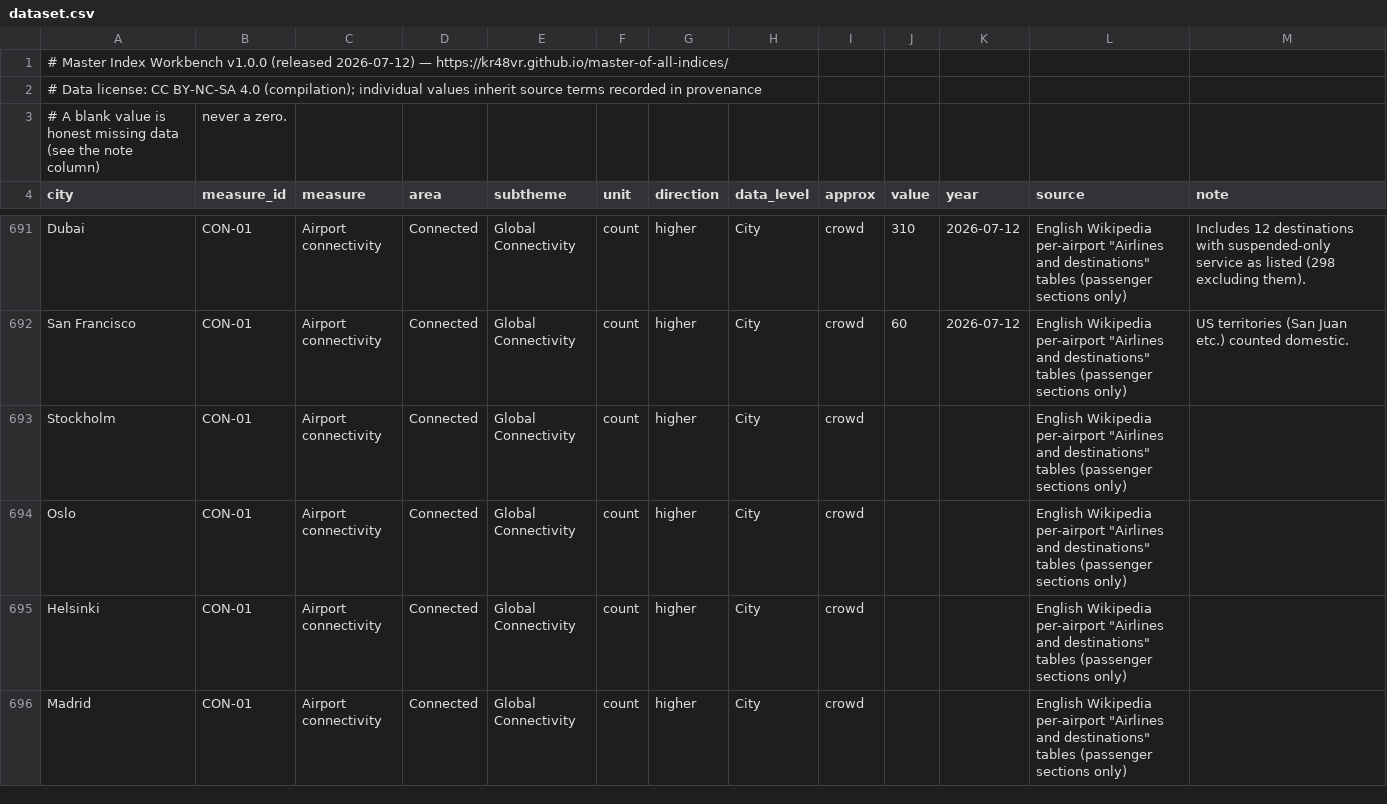
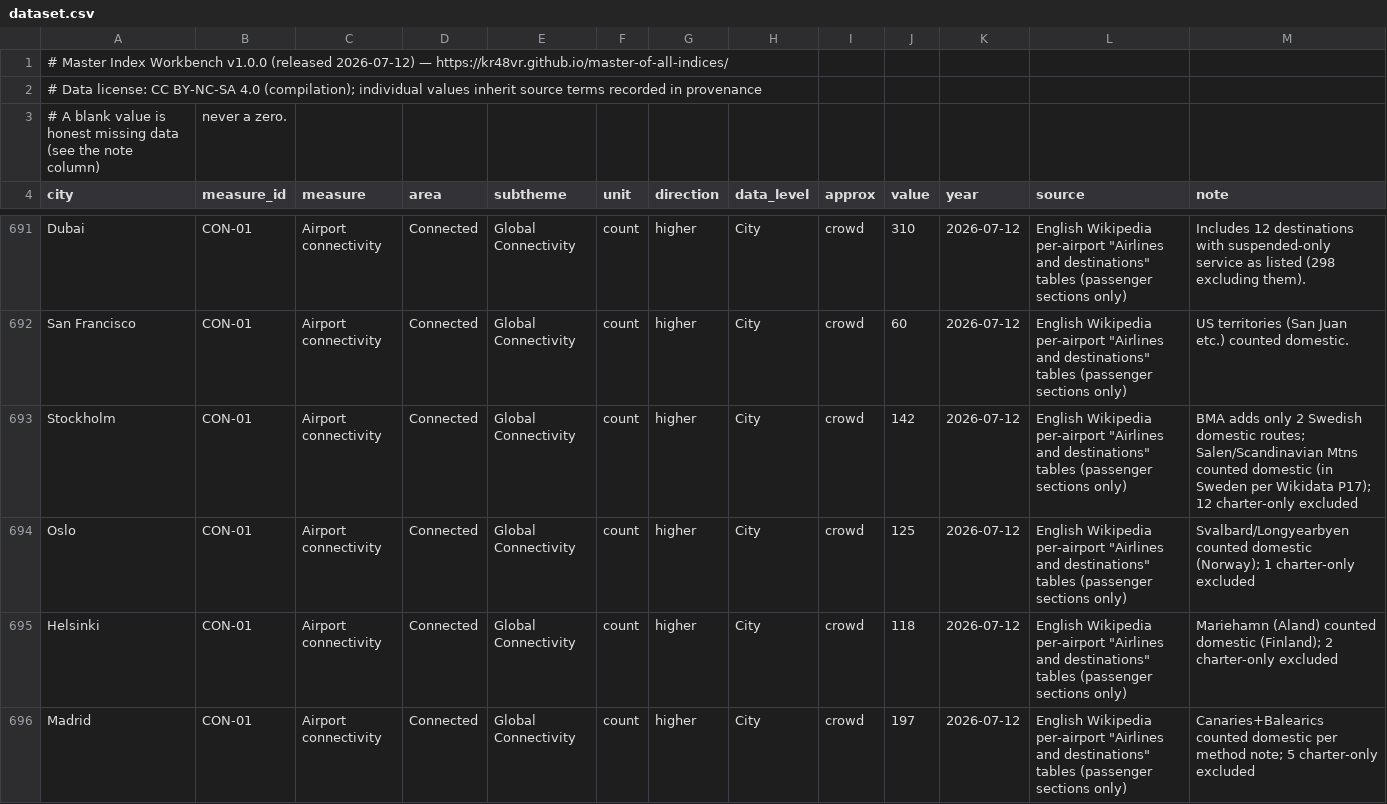
Before and after one commit to KR48VR/master-of-all-indices, a CSV file: dataset.csv, drawn as a sheet; only a part is shown, gaps mark what is left out; the diff covers the shown part only.

```diff
--- a/dataset.csv
+++ b/dataset.csv
@@ -692,5 +692,5 @@ Dubai,CON-01,Airport connectivity,Connected,Global Connectivity,count,higher,Cit
 San Francisco,CON-01,Airport connectivity,Connected,Global Connectivity,count,higher,City,crowd,60,2026-07-12,"English Wikipedia per-airport ""Airlines and destinations"" tables (passenger sections only)",US territories (San Juan etc.) counted domestic.
-Stockholm,CON-01,Airport connectivity,Connected,Global Connectivity,count,higher,City,crowd,,,"English Wikipedia per-airport ""Airlines and destinations"" tables (passenger sections only)",
-Oslo,CON-01,Airport connectivity,Connected,Global Connectivity,count,higher,City,crowd,,,"English Wikipedia per-airport ""Airlines and destinations"" tables (passenger sections only)",
-Helsinki,CON-01,Airport connectivity,Connected,Global Connectivity,count,higher,City,crowd,,,"English Wikipedia per-airport ""Airlines and destinations"" tables (passenger sections only)",
-Madrid,CON-01,Airport connectivity,Connected,Global Connectivity,count,higher,City,crowd,,,"English Wikipedia per-airport ""Airlines and destinations"" tables (passenger sections only)",
+Stockholm,CON-01,Airport connectivity,Connected,Global Connectivity,count,higher,City,crowd,142,2026-07-12,"English Wikipedia per-airport ""Airlines and destinations"" tables (passenger sections only)",BMA adds only 2 Swedish domestic routes; Salen/Scandinavian Mtns counted domestic (in Sweden per Wikidata P17); 12 charter-only excluded
+Oslo,CON-01,Airport connectivity,Connected,Global Connectivity,count,higher,City,crowd,125,2026-07-12,"English Wikipedia per-airport ""Airlines and destinations"" tables (passenger sections only)",Svalbard/Longyearbyen counted domestic (Norway); 1 charter-only excluded
+Helsinki,CON-01,Airport connectivity,Connected,Global Connectivity,count,higher,City,crowd,118,2026-07-12,"English Wikipedia per-airport ""Airlines and destinations"" tables (passenger sections only)",Mariehamn (Aland) counted domestic (Finland); 2 charter-only excluded
+Madrid,CON-01,Airport connectivity,Connected,Global Connectivity,count,higher,City,crowd,197,2026-07-12,"English Wikipedia per-airport ""Airlines and destinations"" tables (passenger sections only)",Canaries+Balearics counted domestic per method note; 5 charter-only excluded
```
Also changed, not shown: 63 edited cells elsewhere in this file, 1 other file.
